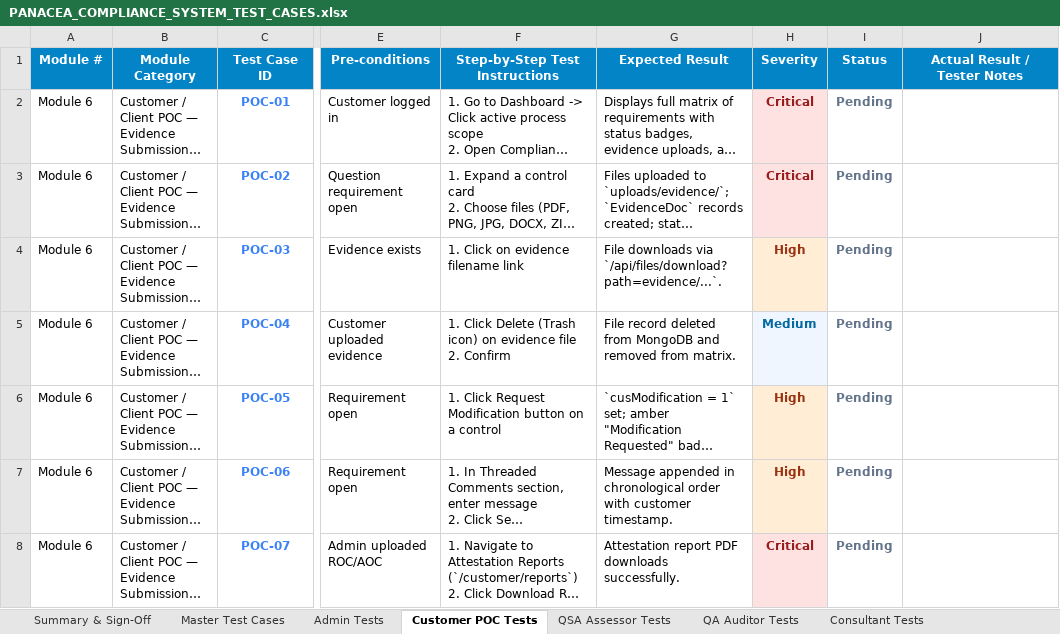
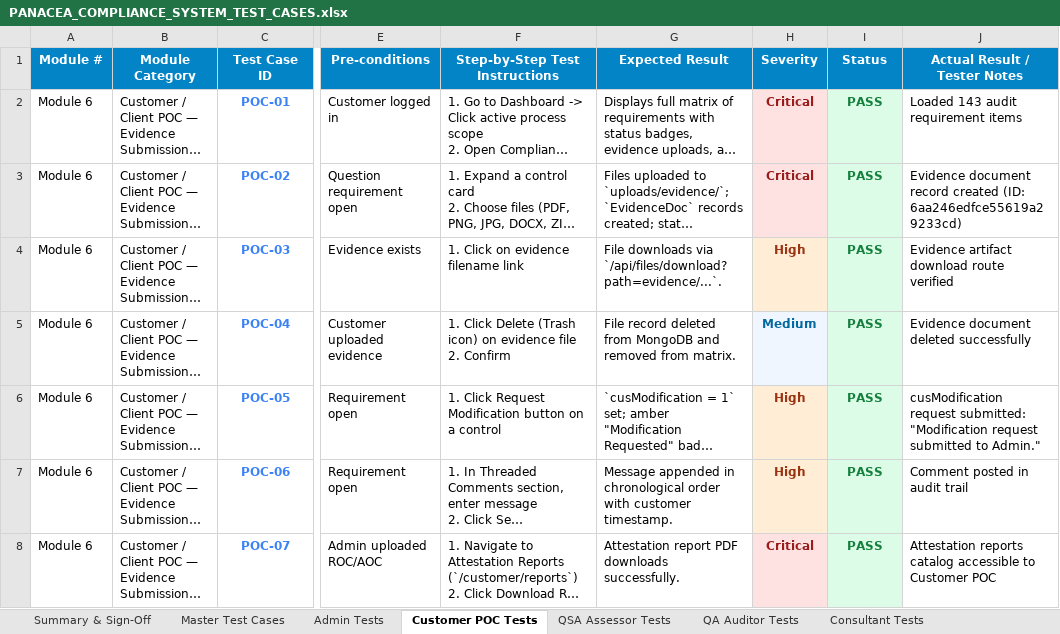
Before and after one commit to radpretation/Mern-Project, an Excel workbook: PANACEA_COMPLIANCE_SYSTEM_TEST_CASES.xlsx, sheet Customer POC Tests, drawn as a sheet; only a part is shown, gaps mark what is left out; long unchanged cells end in …; values as stored, in another font and other column widths than the file's, no borders; the diff names each change by its address in the sheet, - before the commit and + after, or states it on an @@ line.

```diff
--- a/PANACEA_COMPLIANCE_SYSTEM_TEST_CASES.xlsx (sheet Customer POC Tests)
+++ b/PANACEA_COMPLIANCE_SYSTEM_TEST_CASES.xlsx (sheet Customer POC Tests)
-I2:I8 (Status): Pending
+I2:I8 (Status): PASS
@@ I2:I8 fill: none → #DCFCE7, text colour: #64748B → #15803D @@
-J2 (Actual Result / Tester Notes): (empty)
+J2 (Actual Result / Tester Notes): Loaded 143 audit requirement items
-J3 (Actual Result / Tester Notes): (empty)
+J3 (Actual Result / Tester Notes): Evidence document record created (ID: 6aa246edfce55619a29233cd)
-J4 (Actual Result / Tester Notes): (empty)
+J4 (Actual Result / Tester Notes): Evidence artifact download route verified
-J5 (Actual Result / Tester Notes): (empty)
+J5 (Actual Result / Tester Notes): Evidence document deleted successfully
-J6 (Actual Result / Tester Notes): (empty)
+J6 (Actual Result / Tester Notes): cusModification request submitted: "Modification request submitted to Admin."
-J7 (Actual Result / Tester Notes): (empty)
+J7 (Actual Result / Tester Notes): Comment posted in audit trail
-J8 (Actual Result / Tester Notes): (empty)
+J8 (Actual Result / Tester Notes): Attestation reports catalog accessible to Customer POC
```
Also changed, not shown: sheet Master Test Cases, sheet Admin Tests, sheet Filter & Security Tests, sheet QSA Assessor Tests, sheet QA Auditor Tests, sheet Summary & Sign-Off, 1 more sheet, 21 other files.
